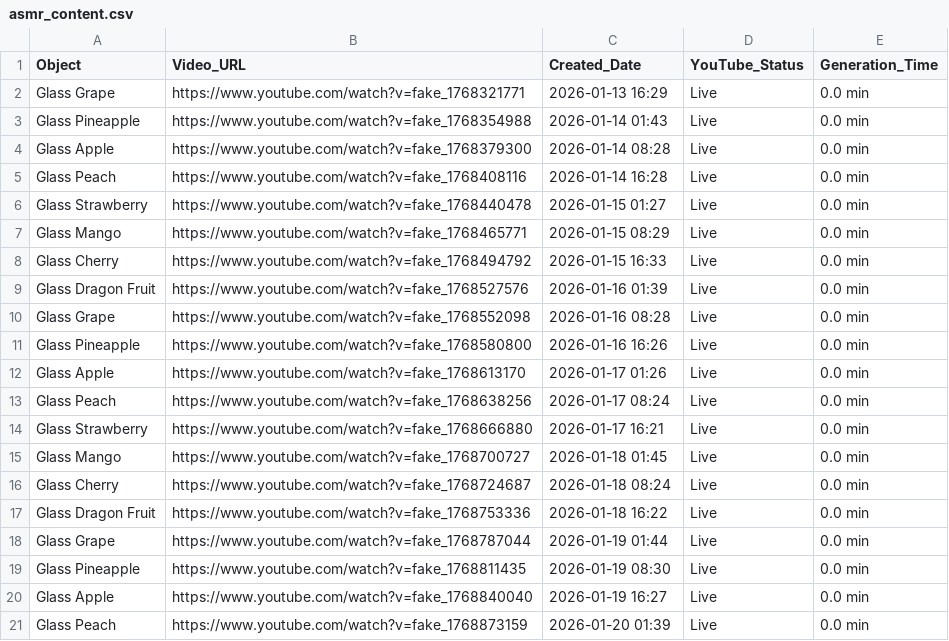
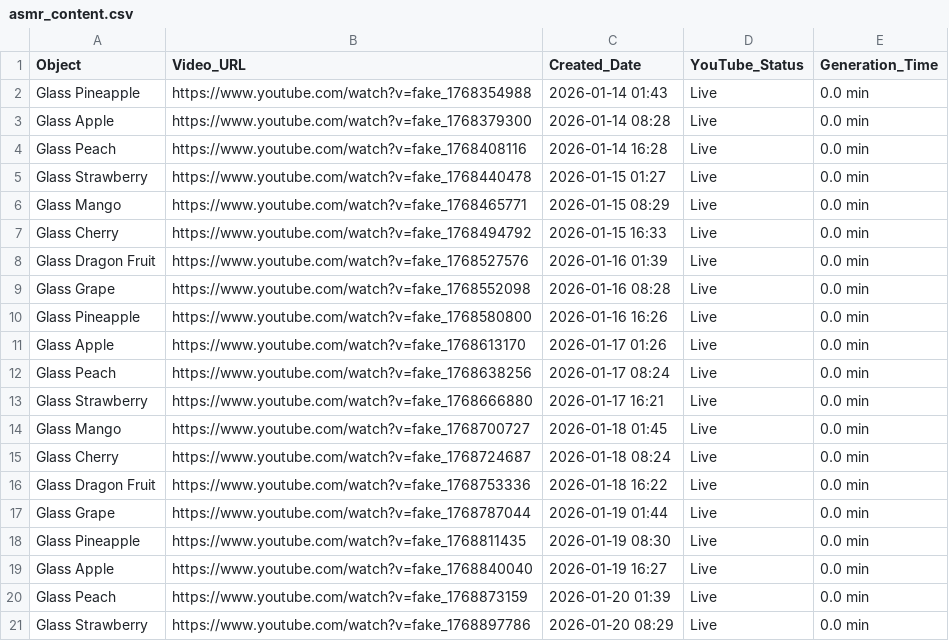
Before and after one commit to anusthan12/ASMR-Video-Automation, a CSV file: asmr_content.csv, drawn as a sheet; removed rows and columns are numbered as before the commit, all else as after; the diff names each change by its address in the sheet, - before the commit and + after, or states it on an @@ line.

```diff
--- a/asmr_content.csv
+++ b/asmr_content.csv
-row 2: Glass Grape | https://www.youtube.com/watch?v=fake_1768321771 | 2026-01-13 16:29 | Live | 0.0 min
+row 21: Glass Strawberry | https://www.youtube.com/watch?v=fake_1768897786 | 2026-01-20 08:29 | Live | 0.0 min
```
